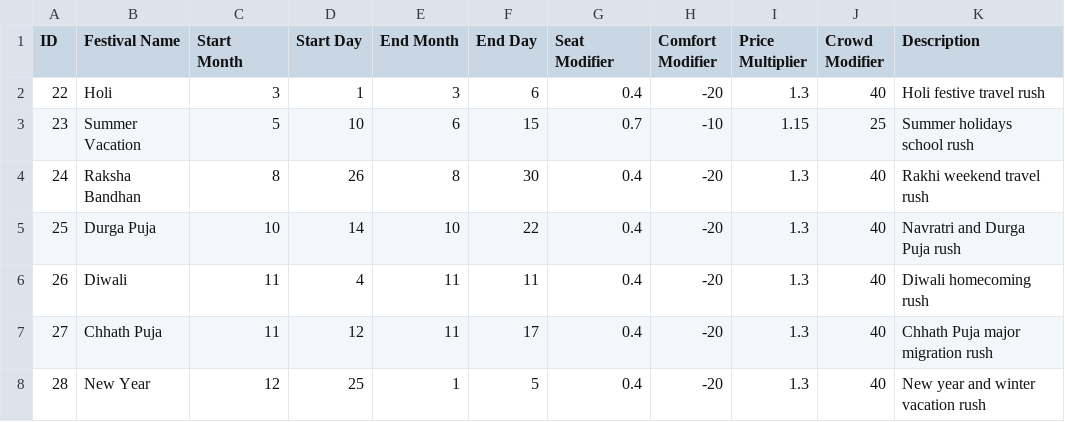
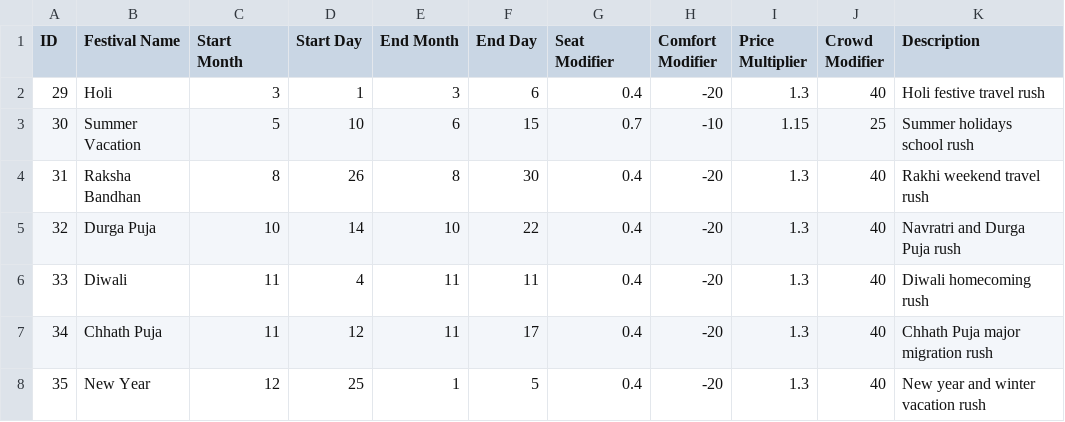
Before and after one commit to HriKap1011/Navix, a CSV file: database_export/seasonal_demands.csv, drawn as a sheet.

```diff
--- a/database_export/seasonal_demands.csv
+++ b/database_export/seasonal_demands.csv
@@ -1,8 +1,8 @@
 ID,Festival Name,Start Month,Start Day,End Month,End Day,Seat Modifier,Comfort Modifier,Price Multiplier,Crowd Modifier,Description
-22,Holi,3,1,3,6,0.4,-20,1.3,40,Holi festive travel rush
-23,Summer Vacation,5,10,6,15,0.7,-10,1.15,25,Summer holidays school rush
-24,Raksha Bandhan,8,26,8,30,0.4,-20,1.3,40,Rakhi weekend travel rush
-25,Durga Puja,10,14,10,22,0.4,-20,1.3,40,Navratri and Durga Puja rush
-26,Diwali,11,4,11,11,0.4,-20,1.3,40,Diwali homecoming rush
-27,Chhath Puja,11,12,11,17,0.4,-20,1.3,40,Chhath Puja major migration rush
-28,New Year,12,25,1,5,0.4,-20,1.3,40,New year and winter vacation rush
+29,Holi,3,1,3,6,0.4,-20,1.3,40,Holi festive travel rush
+30,Summer Vacation,5,10,6,15,0.7,-10,1.15,25,Summer holidays school rush
+31,Raksha Bandhan,8,26,8,30,0.4,-20,1.3,40,Rakhi weekend travel rush
+32,Durga Puja,10,14,10,22,0.4,-20,1.3,40,Navratri and Durga Puja rush
+33,Diwali,11,4,11,11,0.4,-20,1.3,40,Diwali homecoming rush
+34,Chhath Puja,11,12,11,17,0.4,-20,1.3,40,Chhath Puja major migration rush
+35,New Year,12,25,1,5,0.4,-20,1.3,40,New year and winter vacation rush
```
Also changed, not shown: database_export/cities.csv, database_export/corridors.csv, 27 other files.
